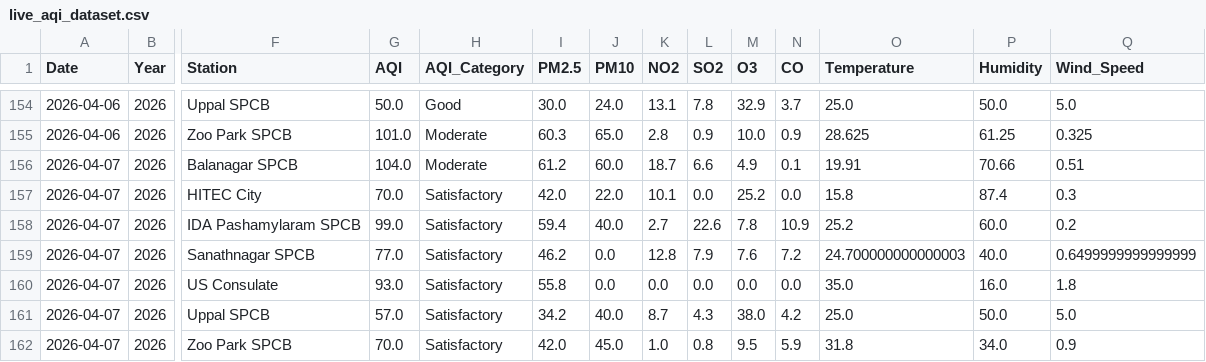
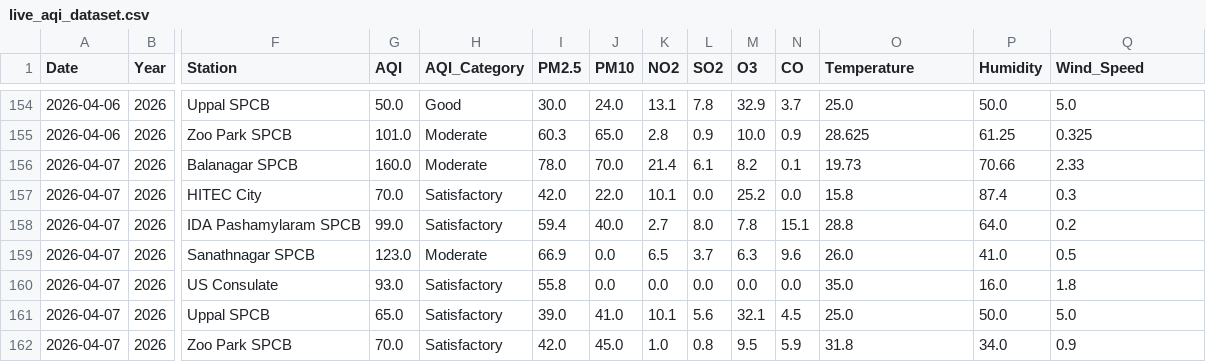
Before and after one commit to Rohan0639/aqi-prediction-ml, a CSV file: data/live_aqi_dataset.csv, drawn as a sheet; only a part is shown, gaps mark what is left out; the diff names each change by its address in the sheet, - before the commit and + after, or states it on an @@ line.

```diff
--- a/data/live_aqi_dataset.csv
+++ b/data/live_aqi_dataset.csv
-G156 (AQI): 104.0
+G156 (AQI): 160.0
-I156 (PM2.5): 61.2
+I156 (PM2.5): 78.0
-J156 (PM10): 60.0
+J156 (PM10): 70.0
-K156 (NO2): 18.7
+K156 (NO2): 21.4
-L156 (SO2): 6.6
+L156 (SO2): 6.1
-M156 (O3): 4.9
+M156 (O3): 8.2
-O156 (Temperature): 19.91
+O156 (Temperature): 19.73
-Q156 (Wind_Speed): 0.51
+Q156 (Wind_Speed): 2.33
-L158 (SO2): 22.6
+L158 (SO2): 8.0
-N158 (CO): 10.9
+N158 (CO): 15.1
-O158 (Temperature): 25.2
+O158 (Temperature): 28.8
-P158 (Humidity): 60.0
+P158 (Humidity): 64.0
-G159 (AQI): 77.0
+G159 (AQI): 123.0
-H159 (AQI_Category): Satisfactory
+H159 (AQI_Category): Moderate
-I159 (PM2.5): 46.2
+I159 (PM2.5): 66.9
-K159 (NO2): 12.8
+K159 (NO2): 6.5
-L159 (SO2): 7.9
+L159 (SO2): 3.7
-M159 (O3): 7.6
+M159 (O3): 6.3
-N159 (CO): 7.2
+N159 (CO): 9.6
-O159 (Temperature): 24.700000000000003
+O159 (Temperature): 26.0
-P159 (Humidity): 40.0
+P159 (Humidity): 41.0
-Q159 (Wind_Speed): 0.6499999999999999
+Q159 (Wind_Speed): 0.5
-G161 (AQI): 57.0
+G161 (AQI): 65.0
-I161 (PM2.5): 34.2
+I161 (PM2.5): 39.0
-J161 (PM10): 40.0
+J161 (PM10): 41.0
-K161 (NO2): 8.7
+K161 (NO2): 10.1
-L161 (SO2): 4.3
+L161 (SO2): 5.6
-M161 (O3): 38.0
+M161 (O3): 32.1
-N161 (CO): 4.2
+N161 (CO): 4.5
```
Also changed, not shown: data/hyderabad_live_weather.csv.
